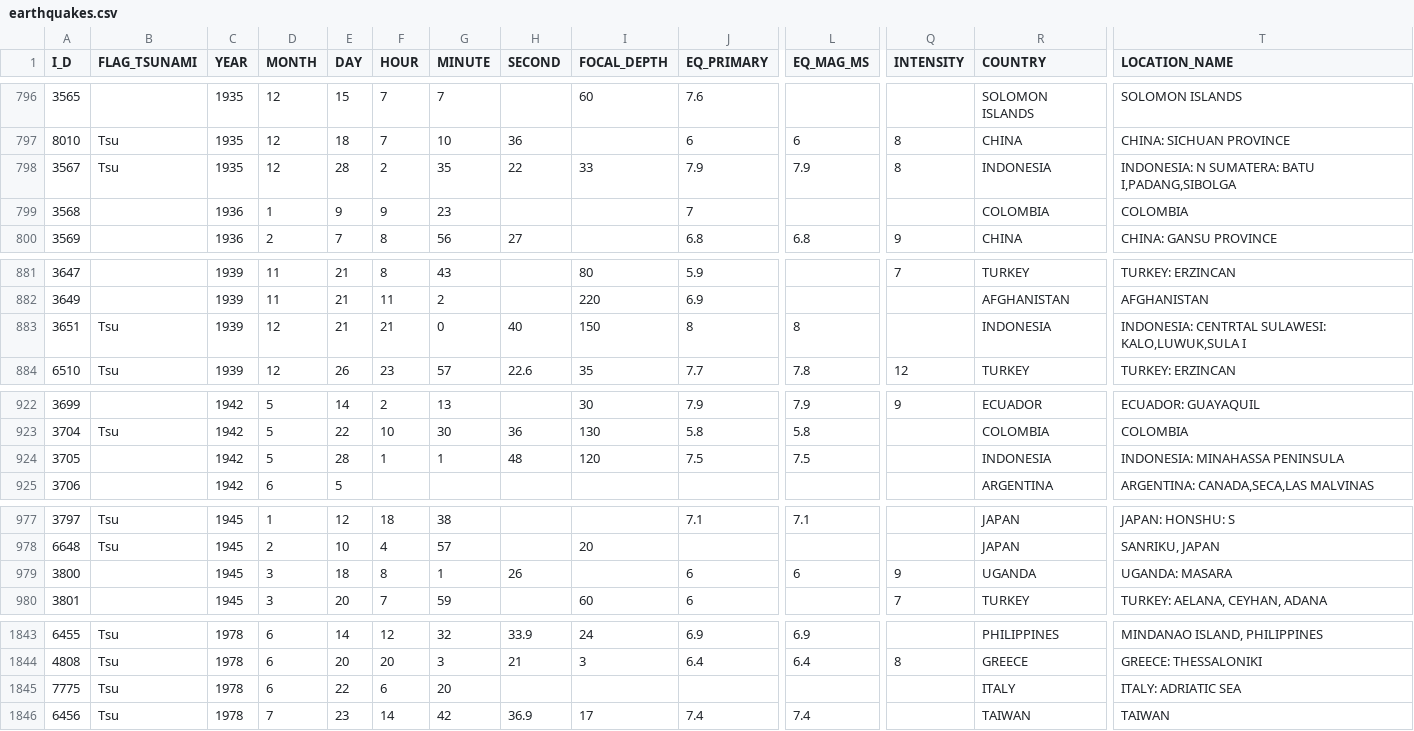
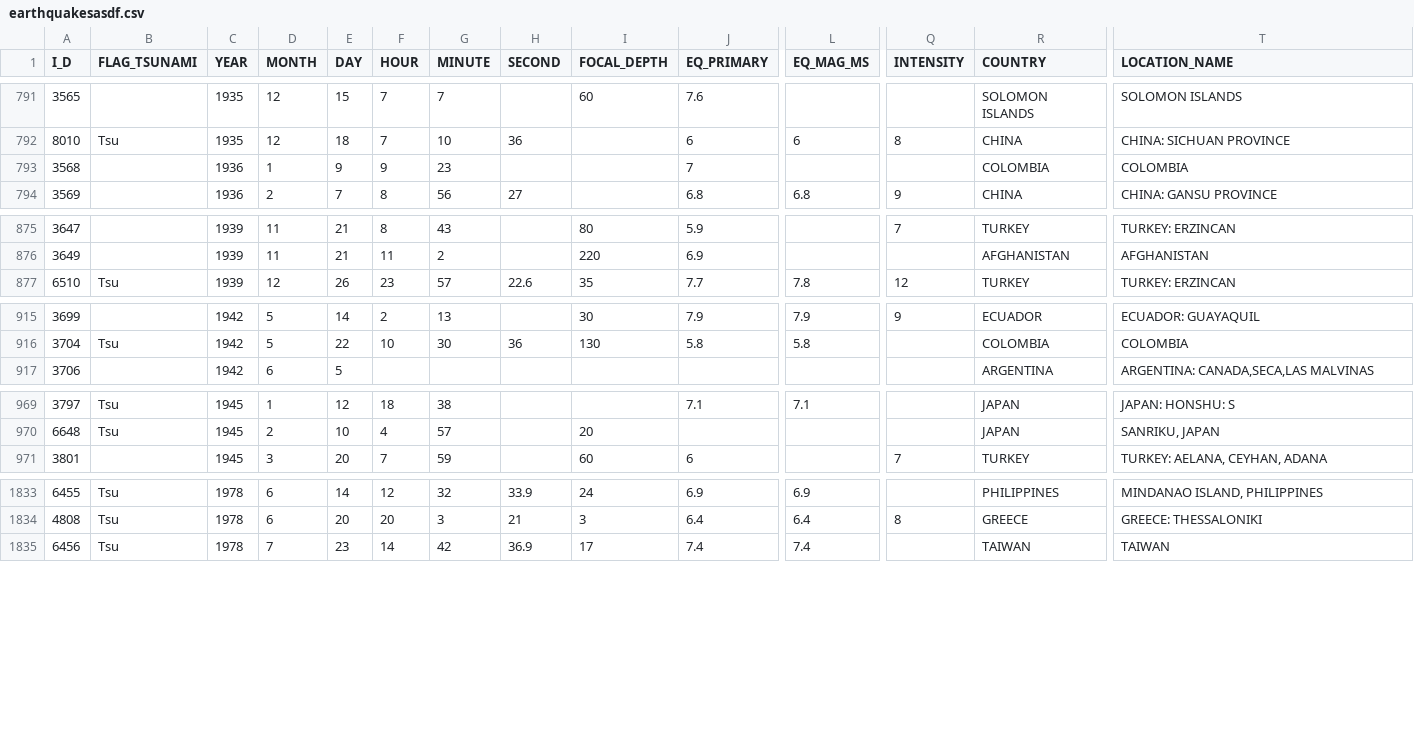
Before and after one commit to cmayne28/Disasters, a CSV file: earthquakesasdf.csv (was Disasters_Test/earthquakes.csv), drawn as a sheet; only a part is shown, gaps mark what is left out; rows hold the shown columns only; the diff covers the shown part only; the diff names each change by its address in the sheet, - before the commit and + after, or states it on an @@ line.

```diff
--- a/Disasters_Test/earthquakes.csv
+++ b/earthquakesasdf.csv
-row 798: 3567 | Tsu | 1935 | 12 | 28 | 2 | 35 | 22 | 33 | 7.9 | 7.9 | 8 | INDONESIA | INDONESIA: N SUMATERA: BATU I,PADANG,SIBOLGA
-row 883: 3651 | Tsu | 1939 | 12 | 21 | 21 | 0 | 40 | 150 | 8 | 8 |  | INDONESIA | INDONESIA: CENTRTAL SULAWESI: KALO,LUWUK,SULA I
-row 924: 3705 |  | 1942 | 5 | 28 | 1 | 1 | 48 | 120 | 7.5 | 7.5 |  | INDONESIA | INDONESIA: MINAHASSA PENINSULA
-row 979: 3800 |  | 1945 | 3 | 18 | 8 | 1 | 26 |  | 6 | 6 | 9 | UGANDA | UGANDA: MASARA
-row 1845: 7775 | Tsu | 1978 | 6 | 22 | 6 | 20 |  |  |  |  |  | ITALY | ITALY: ADRIATIC SEA
```
Also changed, not shown: 6 removed rows elsewhere in this file, 34 other files.
